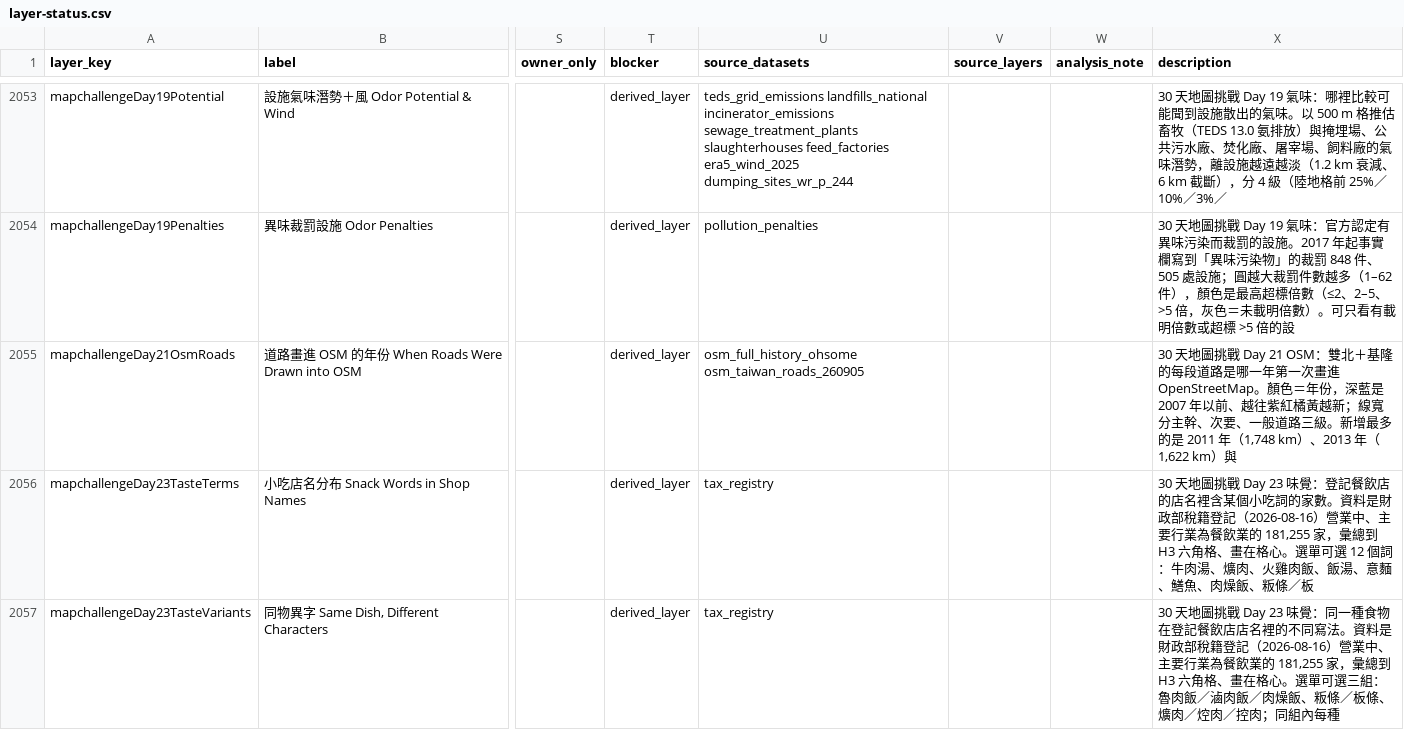
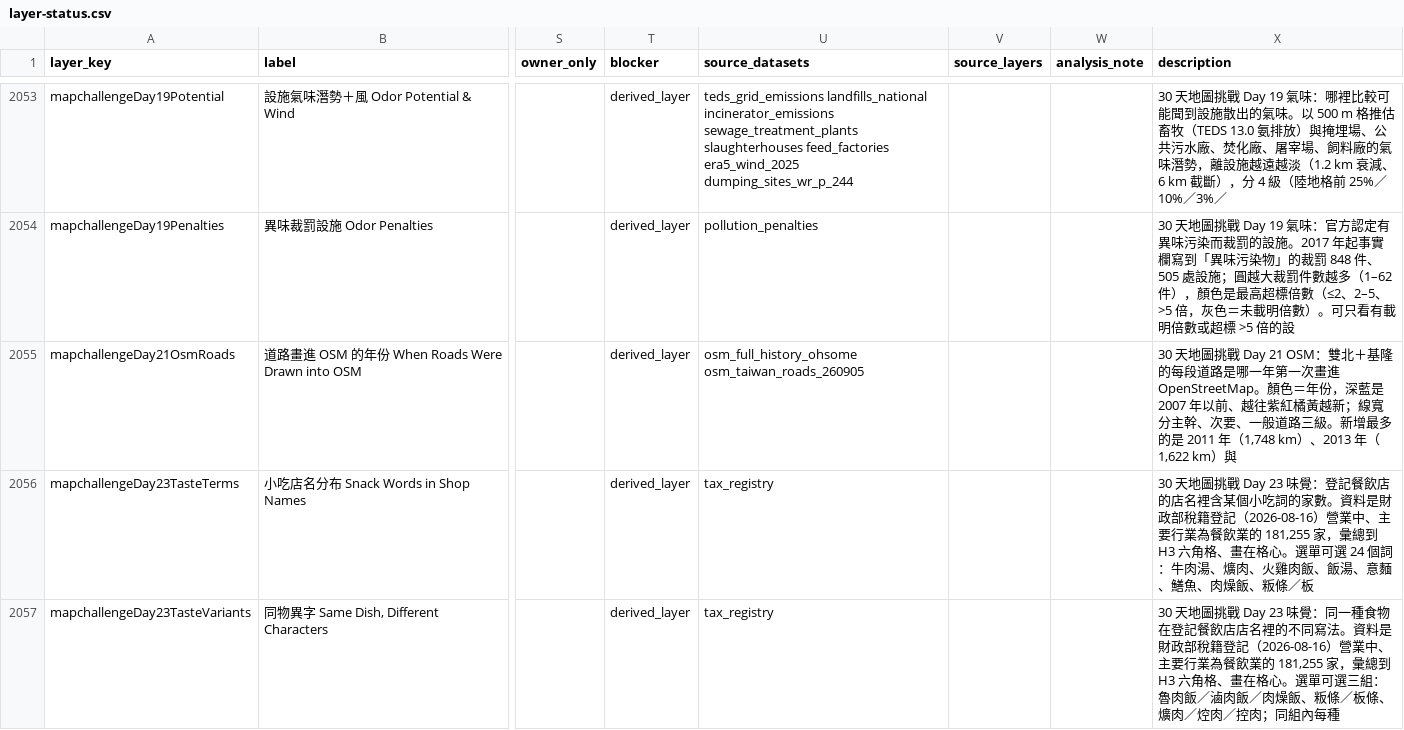
Before and after one commit to ianlkl11234s/mini-taiwan-pulse, a CSV file: docs/features/general-analysis/layer-status.csv, drawn as a sheet; only a part is shown, gaps mark what is left out; the diff covers the shown part only; the diff names each change by its address in the sheet, - before the commit and + after, or states it on an @@ line.

```diff
--- a/docs/features/general-analysis/layer-status.csv
+++ b/docs/features/general-analysis/layer-status.csv
-X2056 (description): …單可選 12 個詞：牛…
+X2056 (description): …單可選 24 個詞：牛…
```
Also changed, not shown: 2 added rows elsewhere in this file, 38 other files.
